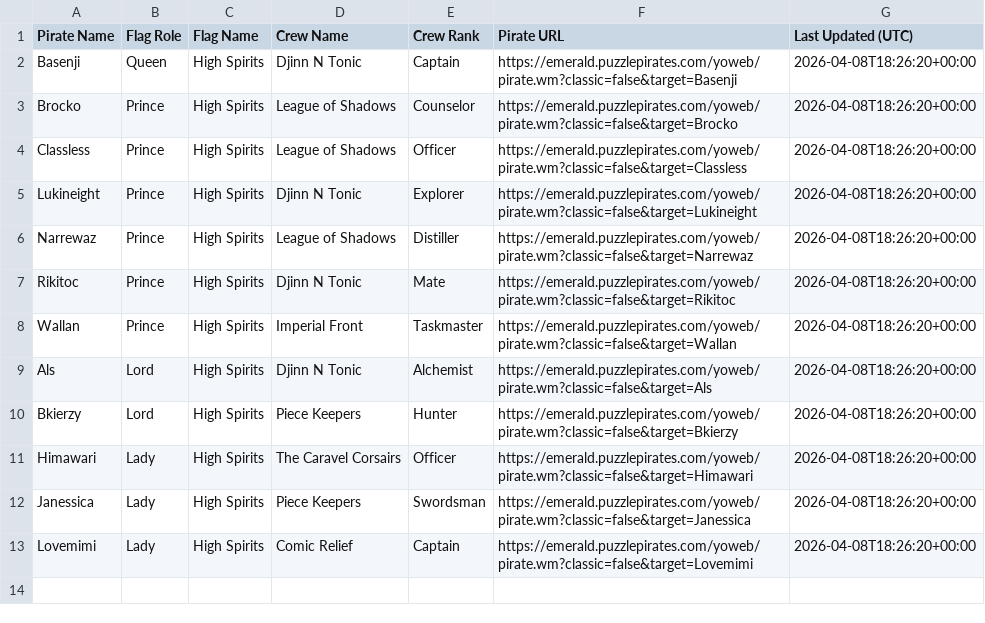
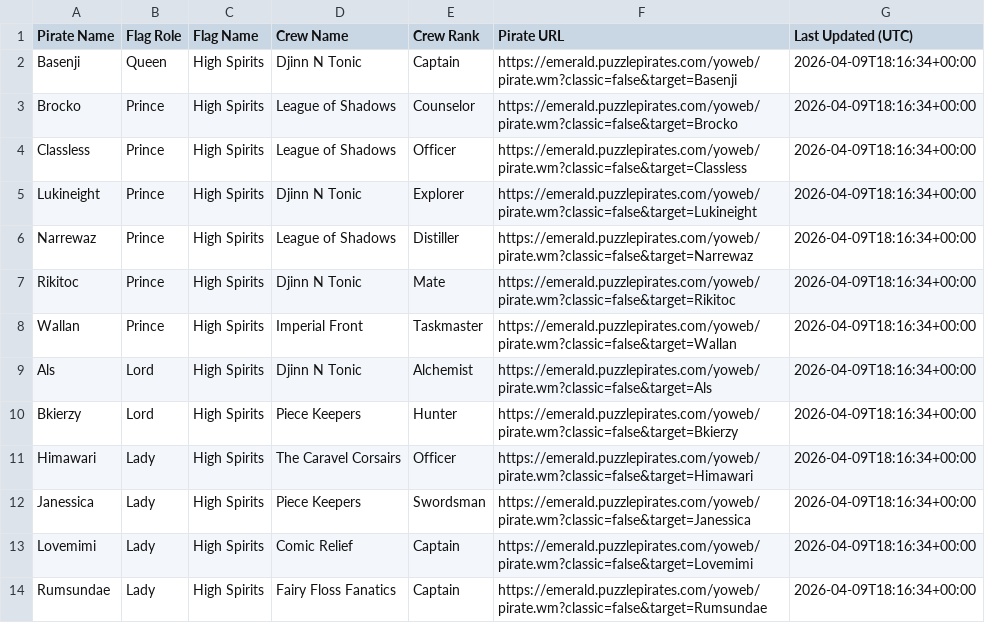
Before and after one commit to RikitoC/RikitoC.github.io, a CSV file: data/royals.csv, drawn as a sheet.

```diff
--- a/data/royals.csv
+++ b/data/royals.csv
@@ -1,13 +1,14 @@
 Pirate Name,Flag Role,Flag Name,Crew Name,Crew Rank,Pirate URL,Last Updated (UTC)
-Basenji,Queen,High Spirits,Djinn N Tonic,Captain,https://emerald.puzzlepirates.com/yoweb/pirate.wm?classic=false&target=Basenji,2026-04-08T18:26:20+00:00
-Brocko,Prince,High Spirits,League of Shadows,Counselor,https://emerald.puzzlepirates.com/yoweb/pirate.wm?classic=false&target=Brocko,2026-04-08T18:26:20+00:00
-Classless,Prince,High Spirits,League of Shadows,Officer,https://emerald.puzzlepirates.com/yoweb/pirate.wm?classic=false&target=Classless,2026-04-08T18:26:20+00:00
-Lukineight,Prince,High Spirits,Djinn N Tonic,Explorer,https://emerald.puzzlepirates.com/yoweb/pirate.wm?classic=false&target=Lukineight,2026-04-08T18:26:20+00:00
-Narrewaz,Prince,High Spirits,League of Shadows,Distiller,https://emerald.puzzlepirates.com/yoweb/pirate.wm?classic=false&target=Narrewaz,2026-04-08T18:26:20+00:00
-Rikitoc,Prince,High Spirits,Djinn N Tonic,Mate,https://emerald.puzzlepirates.com/yoweb/pirate.wm?classic=false&target=Rikitoc,2026-04-08T18:26:20+00:00
-Wallan,Prince,High Spirits,Imperial Front,Taskmaster,https://emerald.puzzlepirates.com/yoweb/pirate.wm?classic=false&target=Wallan,2026-04-08T18:26:20+00:00
-Als,Lord,High Spirits,Djinn N Tonic,Alchemist,https://emerald.puzzlepirates.com/yoweb/pirate.wm?classic=false&target=Als,2026-04-08T18:26:20+00:00
-Bkierzy,Lord,High Spirits,Piece Keepers,Hunter,https://emerald.puzzlepirates.com/yoweb/pirate.wm?classic=false&target=Bkierzy,2026-04-08T18:26:20+00:00
-Himawari,Lady,High Spirits,The Caravel Corsairs,Officer,https://emerald.puzzlepirates.com/yoweb/pirate.wm?classic=false&target=Himawari,2026-04-08T18:26:20+00:00
-Janessica,Lady,High Spirits,Piece Keepers,Swordsman,https://emerald.puzzlepirates.com/yoweb/pirate.wm?classic=false&target=Janessica,2026-04-08T18:26:20+00:00
-Lovemimi,Lady,High Spirits,Comic Relief,Captain,https://emerald.puzzlepirates.com/yoweb/pirate.wm?classic=false&target=Lovemimi,2026-04-08T18:26:20+00:00
+Basenji,Queen,High Spirits,Djinn N Tonic,Captain,https://emerald.puzzlepirates.com/yoweb/pirate.wm?classic=false&target=Basenji,2026-04-09T18:16:34+00:00
+Brocko,Prince,High Spirits,League of Shadows,Counselor,https://emerald.puzzlepirates.com/yoweb/pirate.wm?classic=false&target=Brocko,2026-04-09T18:16:34+00:00
+Classless,Prince,High Spirits,League of Shadows,Officer,https://emerald.puzzlepirates.com/yoweb/pirate.wm?classic=false&target=Classless,2026-04-09T18:16:34+00:00
+Lukineight,Prince,High Spirits,Djinn N Tonic,Explorer,https://emerald.puzzlepirates.com/yoweb/pirate.wm?classic=false&target=Lukineight,2026-04-09T18:16:34+00:00
+Narrewaz,Prince,High Spirits,League of Shadows,Distiller,https://emerald.puzzlepirates.com/yoweb/pirate.wm?classic=false&target=Narrewaz,2026-04-09T18:16:34+00:00
+Rikitoc,Prince,High Spirits,Djinn N Tonic,Mate,https://emerald.puzzlepirates.com/yoweb/pirate.wm?classic=false&target=Rikitoc,2026-04-09T18:16:34+00:00
+Wallan,Prince,High Spirits,Imperial Front,Taskmaster,https://emerald.puzzlepirates.com/yoweb/pirate.wm?classic=false&target=Wallan,2026-04-09T18:16:34+00:00
+Als,Lord,High Spirits,Djinn N Tonic,Alchemist,https://emerald.puzzlepirates.com/yoweb/pirate.wm?classic=false&target=Als,2026-04-09T18:16:34+00:00
+Bkierzy,Lord,High Spirits,Piece Keepers,Hunter,https://emerald.puzzlepirates.com/yoweb/pirate.wm?classic=false&target=Bkierzy,2026-04-09T18:16:34+00:00
+Himawari,Lady,High Spirits,The Caravel Corsairs,Officer,https://emerald.puzzlepirates.com/yoweb/pirate.wm?classic=false&target=Himawari,2026-04-09T18:16:34+00:00
+Janessica,Lady,High Spirits,Piece Keepers,Swordsman,https://emerald.puzzlepirates.com/yoweb/pirate.wm?classic=false&target=Janessica,2026-04-09T18:16:34+00:00
+Lovemimi,Lady,High Spirits,Comic Relief,Captain,https://emerald.puzzlepirates.com/yoweb/pirate.wm?classic=false&target=Lovemimi,2026-04-09T18:16:34+00:00
+Rumsundae,Lady,High Spirits,Fairy Floss Fanatics,Captain,https://emerald.puzzlepirates.com/yoweb/pirate.wm?classic=false&target=Rumsundae,2026-04-09T18:16:34+00:00
```
Also changed, not shown: data/crew_details.csv, data/external_pirates_latest.csv, 5 other files.
